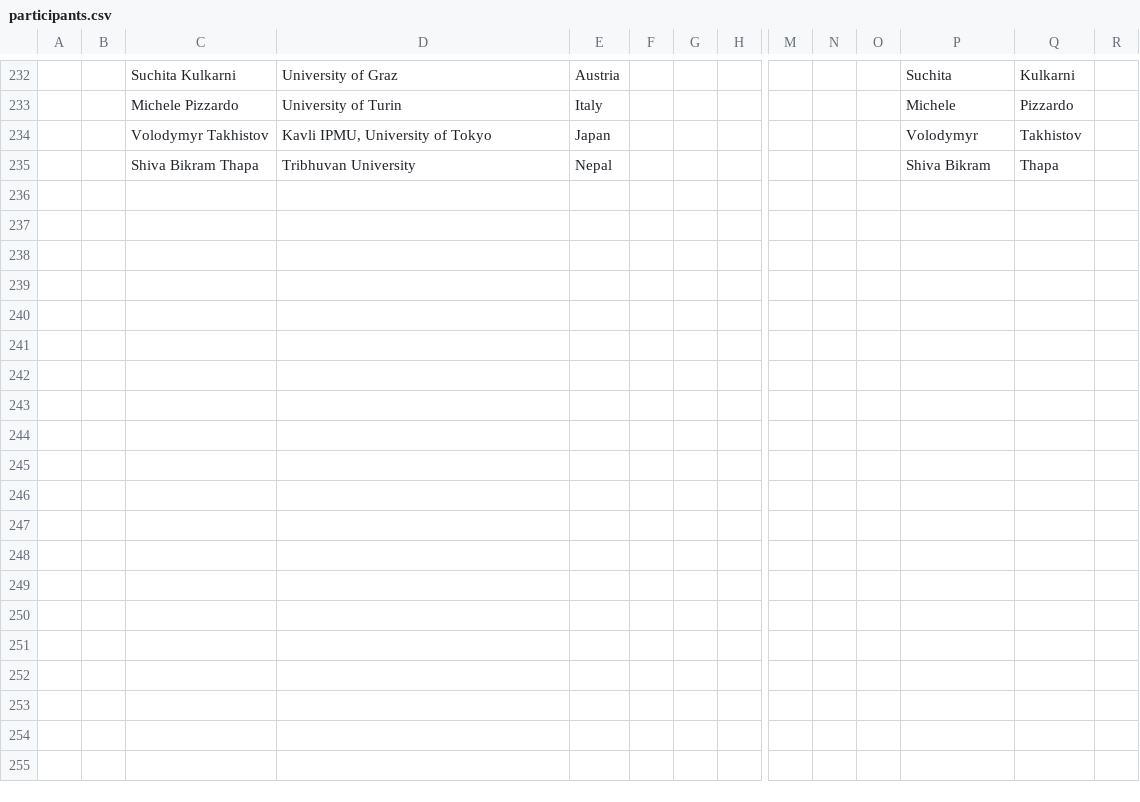
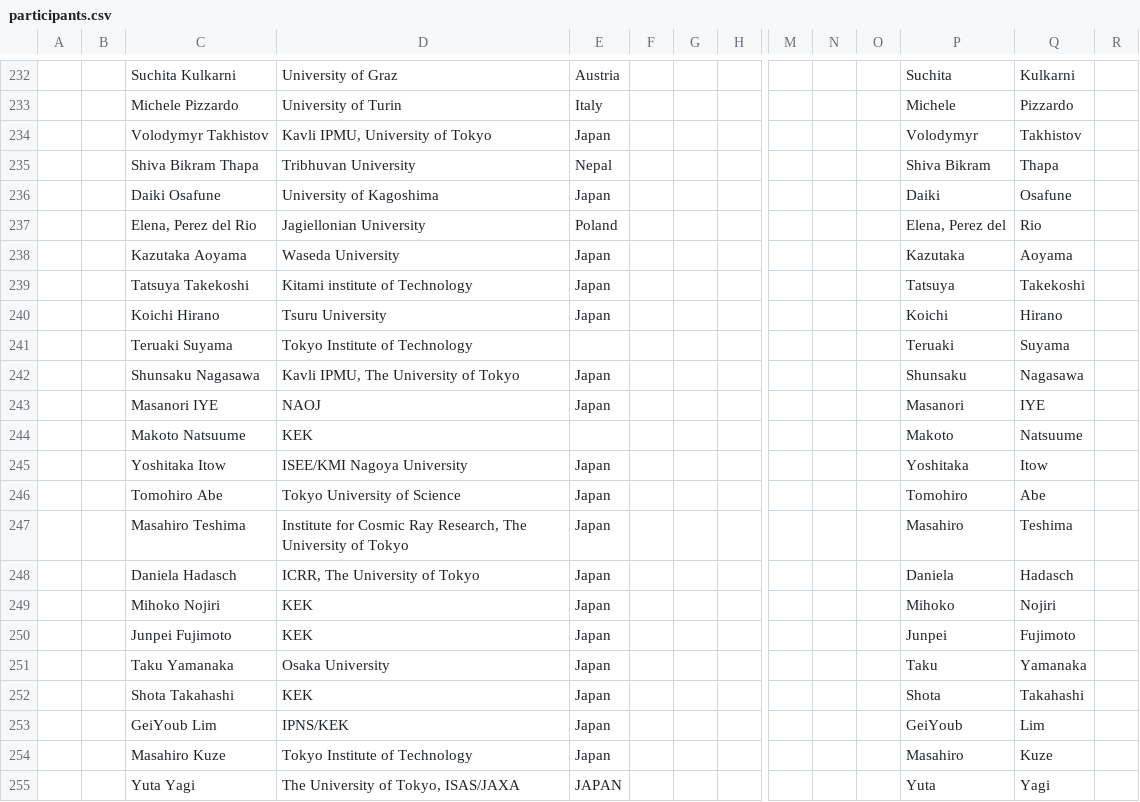
Before and after one commit to moritzhuetten/sazerac_template, a CSV file: data/participants.csv, drawn as a sheet; only a part is shown, gaps mark what is left out; rows hold the shown columns only; the diff covers the shown part only; the diff names each change by its address in the sheet, - before the commit and + after, or states it on an @@ line.

Commit message:
participant update

```diff
--- a/data/participants.csv
+++ b/data/participants.csv
+row 236:  |  | Daiki Osafune | University of Kagoshima | Japan |  |  |  |  |  |  | Daiki | Osafune
+row 237:  |  | Elena, Perez del Rio | Jagiellonian University | Poland |  |  |  |  |  |  | Elena, Perez del | Rio
+row 238:  |  | Kazutaka Aoyama | Waseda University | Japan |  |  |  |  |  |  | Kazutaka | Aoyama
+row 239:  |  | Tatsuya Takekoshi | Kitami institute of Technology | Japan |  |  |  |  |  |  | Tatsuya | Takekoshi
+row 240:  |  | Koichi Hirano | Tsuru University | Japan |  |  |  |  |  |  | Koichi | Hirano
+row 241:  |  | Teruaki Suyama | Tokyo Institute of Technology |  |  |  |  |  |  |  | Teruaki | Suyama
+row 242:  |  | Shunsaku Nagasawa | Kavli IPMU, The University of Tokyo | Japan |  |  |  |  |  |  | Shunsaku | Nagasawa
+row 243:  |  | Masanori IYE | NAOJ | Japan |  |  |  |  |  |  | Masanori | IYE
+row 244:  |  | Makoto Natsuume | KEK |  |  |  |  |  |  |  | Makoto | Natsuume
+row 245:  |  | Yoshitaka Itow | ISEE/KMI Nagoya University | Japan |  |  |  |  |  |  | Yoshitaka | Itow
+row 246:  |  | Tomohiro Abe | Tokyo University of Science | Japan |  |  |  |  |  |  | Tomohiro | Abe
+row 247:  |  | Masahiro Teshima | Institute for Cosmic Ray Research, The University of Tokyo | Japan |  |  |  |  |  |  | Masahiro | Teshima
+row 248:  |  | Daniela Hadasch | ICRR, The University of Tokyo | Japan |  |  |  |  |  |  | Daniela | Hadasch
+row 249:  |  | Mihoko Nojiri | KEK | Japan |  |  |  |  |  |  | Mihoko | Nojiri
+row 250:  |  | Junpei Fujimoto | KEK | Japan |  |  |  |  |  |  | Junpei | Fujimoto
+row 251:  |  | Taku Yamanaka | Osaka University | Japan |  |  |  |  |  |  | Taku | Yamanaka
+row 252:  |  | Shota Takahashi | KEK | Japan |  |  |  |  |  |  | Shota | Takahashi
+row 253:  |  | GeiYoub Lim | IPNS/KEK | Japan |  |  |  |  |  |  | GeiYoub | Lim
+row 254:  |  | Masahiro Kuze | Tokyo Institute of Technology | Japan |  |  |  |  |  |  | Masahiro | Kuze
+row 255:  |  | Yuta Yagi | The University of Tokyo, ISAS/JAXA | JAPAN |  |  |  |  |  |  | Yuta | Yagi
```
Also changed, not shown: 15 added rows elsewhere in this file.
